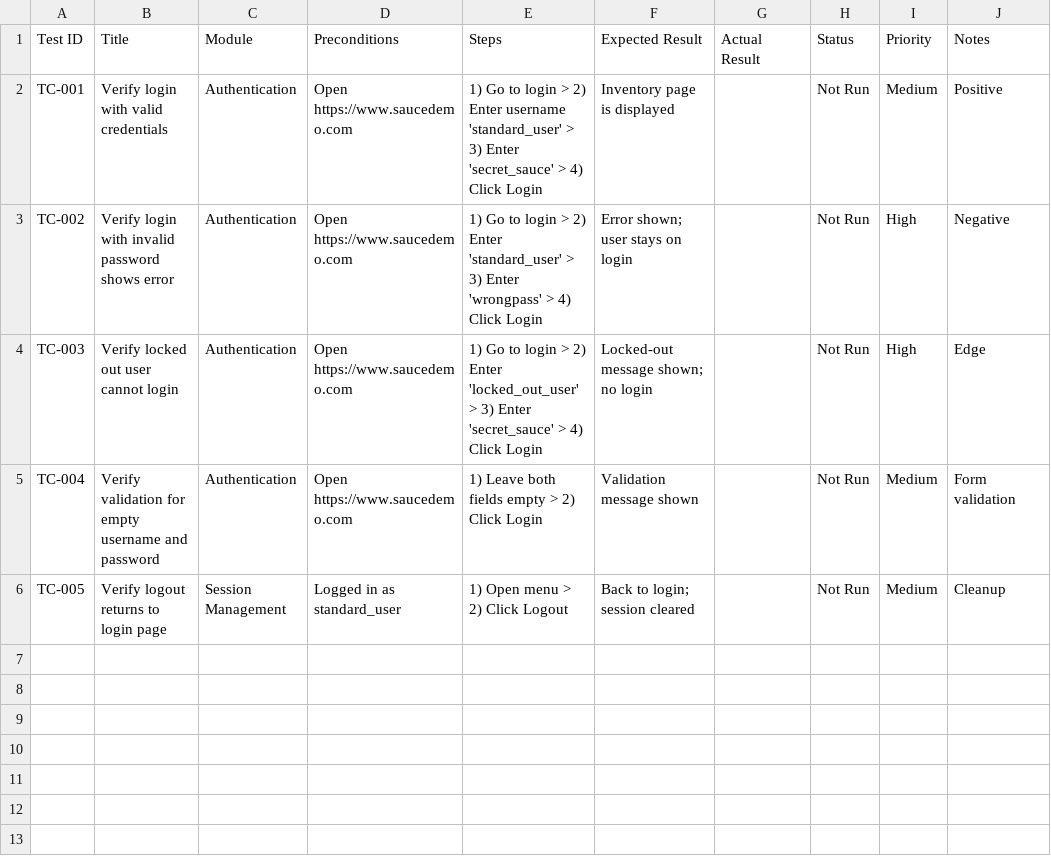
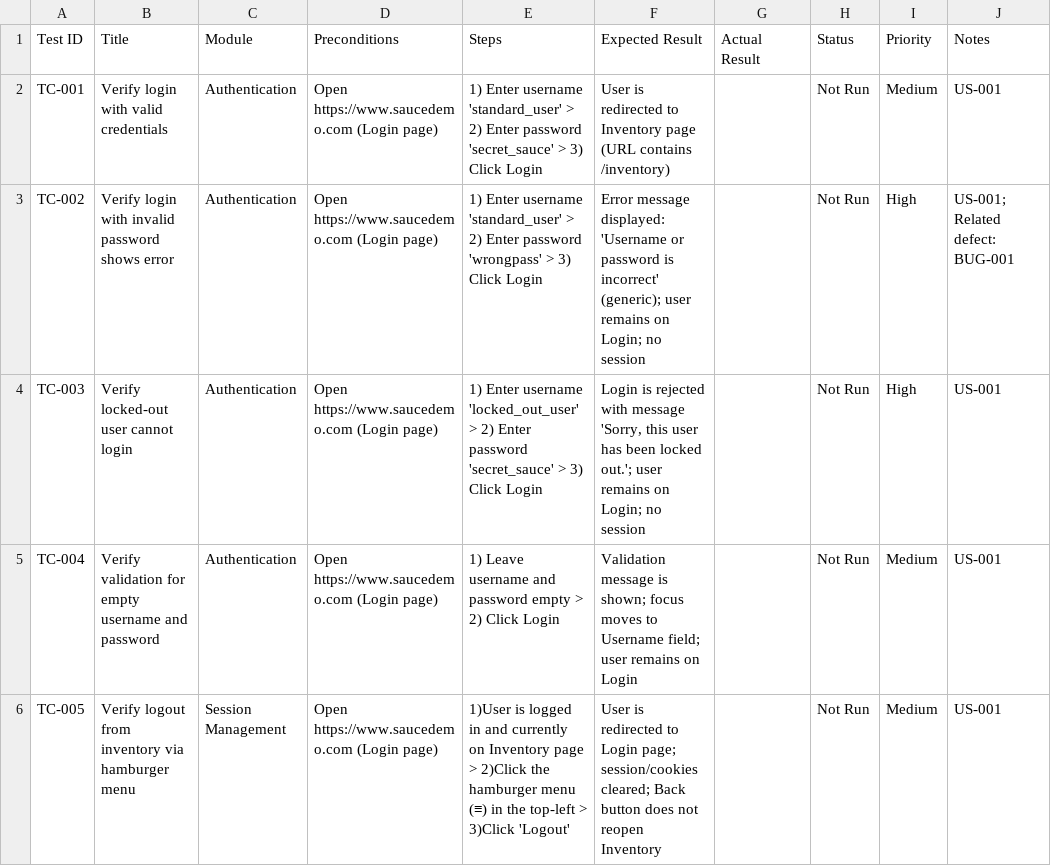
Before and after one commit to maya-tester-eng/qa-portfolio, a CSV file: manual-test-cases/login-tests.csv, drawn as a sheet.

Commit message:
Updated TestPlan, added UserStories, refined login TCs, and bug report

```diff
--- a/manual-test-cases/login-tests.csv
+++ b/manual-test-cases/login-tests.csv
@@ -1,6 +1,6 @@
 Test ID,Title,Module,Preconditions,Steps,Expected Result,Actual Result,Status,Priority,Notes
-TC-001,Verify login with valid credentials,Authentication,"Open https://www.saucedemo.com","1) Go to login > 2) Enter username 'standard_user' > 3) Enter 'secret_sauce' > 4) Click Login","Inventory page is displayed",,Not Run,Medium,Positive
-TC-002,Verify login with invalid password shows error,Authentication,"Open https://www.saucedemo.com","1) Go to login > 2) Enter 'standard_user' > 3) Enter 'wrongpass' > 4) Click Login","Error shown; user stays on login",,Not Run,High,Negative
-TC-003,Verify locked out user cannot login,Authentication,"Open https://www.saucedemo.com","1) Go to login > 2) Enter 'locked_out_user' > 3) Enter 'secret_sauce' > 4) Click Login","Locked-out message shown; no login",,Not Run,High,Edge
-TC-004,Verify validation for empty username and password,Authentication,"Open https://www.saucedemo.com","1) Leave both fields empty > 2) Click Login","Validation message shown",,Not Run,Medium,Form validation
-TC-005,Verify logout returns to login page,Session Management,"Logged in as standard_user","1) Open menu > 2) Click Logout","Back to login; session cleared",,Not Run,Medium,Cleanup
+TC-001,Verify login with valid credentials,Authentication,"Open https://www.saucedemo.com (Login page)","1) Enter username 'standard_user' > 2) Enter password 'secret_sauce' > 3) Click Login","User is redirected to Inventory page (URL contains /inventory)",,Not Run,Medium,"US-001"
+TC-002,Verify login with invalid password shows error,Authentication,"Open https://www.saucedemo.com (Login page)","1) Enter username 'standard_user' > 2) Enter password 'wrongpass' > 3) Click Login","Error message displayed: 'Username or password is incorrect' (generic); user remains on Login; no session",,Not Run,High,"US-001; Related defect: BUG-001"
+TC-003,Verify locked-out user cannot login,Authentication,"Open https://www.saucedemo.com (Login page)","1) Enter username 'locked_out_user' > 2) Enter password 'secret_sauce' > 3) Click Login","Login is rejected with message 'Sorry, this user has been locked out.'; user remains on Login; no session",,Not Run,High,"US-001"
+TC-004,Verify validation for empty username and password,Authentication,"Open https://www.saucedemo.com (Login page)","1) Leave username and password empty > 2) Click Login","Validation message is shown; focus moves to Username field; user remains on Login",,Not Run,Medium,"US-001"
+TC-005,Verify logout from inventory via hamburger menu,Session Management,"Open https://www.saucedemo.com (Login page) ","1)User is logged in and currently on Inventory page > 2)Click the hamburger menu (≡) in the top-left > 3)Click 'Logout'","User is redirected to Login page; session/cookies cleared; Back button does not reopen Inventory",,Not Run,Medium,"US-001"
```
Also changed, not shown: 3 other files.
